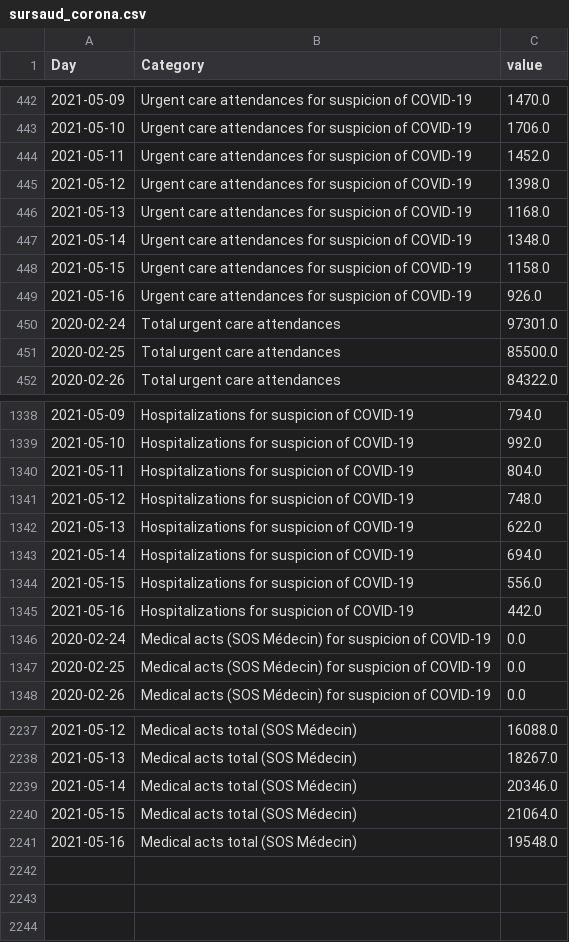
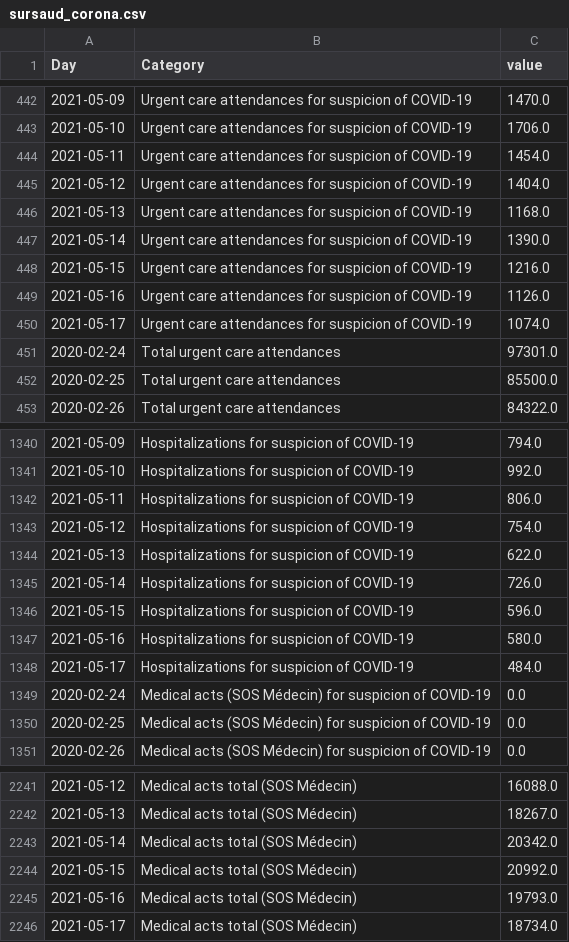
Before and after one commit to louisdecharson/covid-19, a CSV file: sursaud_corona.csv, drawn as a sheet; only a part is shown, gaps mark what is left out; the diff covers the shown part only.

Commit message:
AUTO - Add data.gouv.fr COVID data from SOS Medecins - 2021-05-19 01h15m

```diff
--- a/sursaud_corona.csv
+++ b/sursaud_corona.csv
@@ -443,8 +443,9 @@ Day,Category,value
 2021-05-10,Urgent care attendances for suspicion of COVID-19,1706.0
-2021-05-11,Urgent care attendances for suspicion of COVID-19,1452.0
-2021-05-12,Urgent care attendances for suspicion of COVID-19,1398.0
+2021-05-11,Urgent care attendances for suspicion of COVID-19,1454.0
+2021-05-12,Urgent care attendances for suspicion of COVID-19,1404.0
 2021-05-13,Urgent care attendances for suspicion of COVID-19,1168.0
-2021-05-14,Urgent care attendances for suspicion of COVID-19,1348.0
-2021-05-15,Urgent care attendances for suspicion of COVID-19,1158.0
-2021-05-16,Urgent care attendances for suspicion of COVID-19,926.0
+2021-05-14,Urgent care attendances for suspicion of COVID-19,1390.0
+2021-05-15,Urgent care attendances for suspicion of COVID-19,1216.0
+2021-05-16,Urgent care attendances for suspicion of COVID-19,1126.0
+2021-05-17,Urgent care attendances for suspicion of COVID-19,1074.0
 2020-02-24,Total urgent care attendances,97301.0
@@ -1339,8 +1341,9 @@ Day,Category,value
 2021-05-10,Hospitalizations for suspicion of COVID-19,992.0
-2021-05-11,Hospitalizations for suspicion of COVID-19,804.0
-2021-05-12,Hospitalizations for suspicion of COVID-19,748.0
+2021-05-11,Hospitalizations for suspicion of COVID-19,806.0
+2021-05-12,Hospitalizations for suspicion of COVID-19,754.0
 2021-05-13,Hospitalizations for suspicion of COVID-19,622.0
-2021-05-14,Hospitalizations for suspicion of COVID-19,694.0
-2021-05-15,Hospitalizations for suspicion of COVID-19,556.0
-2021-05-16,Hospitalizations for suspicion of COVID-19,442.0
+2021-05-14,Hospitalizations for suspicion of COVID-19,726.0
+2021-05-15,Hospitalizations for suspicion of COVID-19,596.0
+2021-05-16,Hospitalizations for suspicion of COVID-19,580.0
+2021-05-17,Hospitalizations for suspicion of COVID-19,484.0
 2020-02-24,Medical acts (SOS Médecin) for suspicion of COVID-19,0.0
@@ -2238,4 +2242,5 @@ Day,Category,value
 2021-05-13,Medical acts total (SOS Médecin),18267.0
-2021-05-14,Medical acts total (SOS Médecin),20346.0
-2021-05-15,Medical acts total (SOS Médecin),21064.0
-2021-05-16,Medical acts total (SOS Médecin),19548.0
+2021-05-14,Medical acts total (SOS Médecin),20342.0
+2021-05-15,Medical acts total (SOS Médecin),20992.0
+2021-05-16,Medical acts total (SOS Médecin),19793.0
+2021-05-17,Medical acts total (SOS Médecin),18734.0
```
Also changed, not shown: 2 added rows and 23 edited cells elsewhere in this file, 1 other file.
